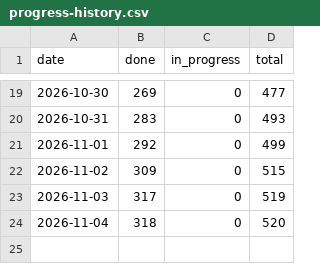
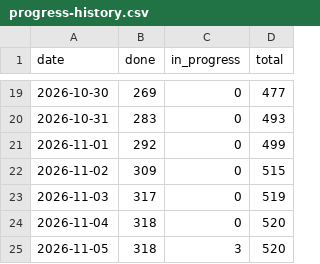
Before and after one commit to tomiok/persiaDB, a CSV file: docs/progress-history.csv, drawn as a sheet; only a part is shown, gaps mark what is left out.

```diff
--- a/docs/progress-history.csv
+++ b/docs/progress-history.csv
@@ -24 +24,2 @@ date,done,in_progress,total
 2026-11-04,318,0,520
+2026-11-05,318,3,520
```
Also changed, not shown: 13 other files.
